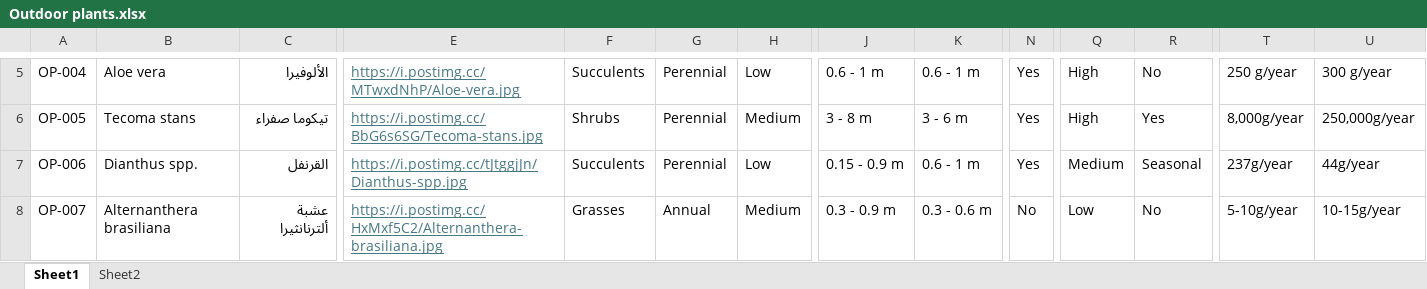
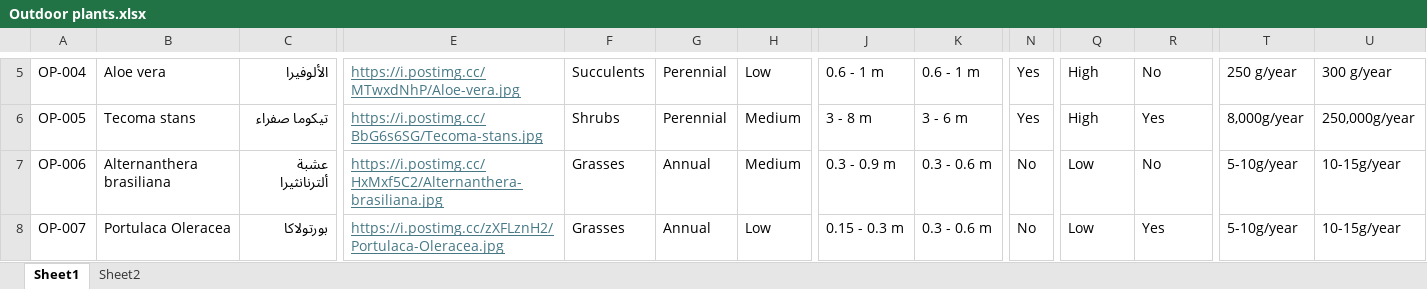
Before and after one commit to UOB-landscape/landscapingUOB-api, an Excel workbook: data/Outdoor plants.xlsx, sheet Sheet1, drawn as a sheet; only a part is shown, gaps mark what is left out; values as stored, in another font and other column widths than the file's, no borders; conditional formats not drawn; the diff covers the shown part only; the diff names each change by its address in the sheet, - before the commit and + after, or states it on an @@ line.

```diff
--- a/data/Outdoor plants.xlsx (sheet Sheet1)
+++ b/data/Outdoor plants.xlsx (sheet Sheet1)
-B7: Dianthus spp.
+B7: Alternanthera brasiliana
-C7: القرنفل
+C7: عشبة ألترنانثيرا
-E7: https://i.postimg.cc/tJtggjJn/Dianthus-spp.jpg
+E7: https://i.postimg.cc/HxMxf5C2/Alternanthera-brasiliana.jpg
-F7: Succulents
+F7: Grasses
-G7: Perennial
+G7: Annual
-H7: Low
+H7: Medium
-J7: 0.15 - 0.9 m
+J7: 0.3 - 0.9 m
-K7: 0.6 - 1 m
+K7: 0.3 - 0.6 m
-N7: Yes
+N7: No
-Q7: Medium
+Q7: Low
-R7: Seasonal
+R7: No
-T7: 237g/year
+T7: 5-10g/year
-U7: 44g/year
+U7: 10-15g/year
-B8: Alternanthera brasiliana
+B8: Portulaca Oleracea
-C8: عشبة ألترنانثيرا
+C8: بورتولاكا
-E8: https://i.postimg.cc/HxMxf5C2/Alternanthera-brasiliana.jpg
+E8: https://i.postimg.cc/zXFLznH2/Portulaca-Oleracea.jpg
-H8: Medium
+H8: Low
-J8: 0.3 - 0.9 m
+J8: 0.15 - 0.3 m
-R8: No
+R8: Yes
```
Also changed, not shown: 1 added row, 10 removed rows and 92 edited cells elsewhere in this sheet, 1 other file.
